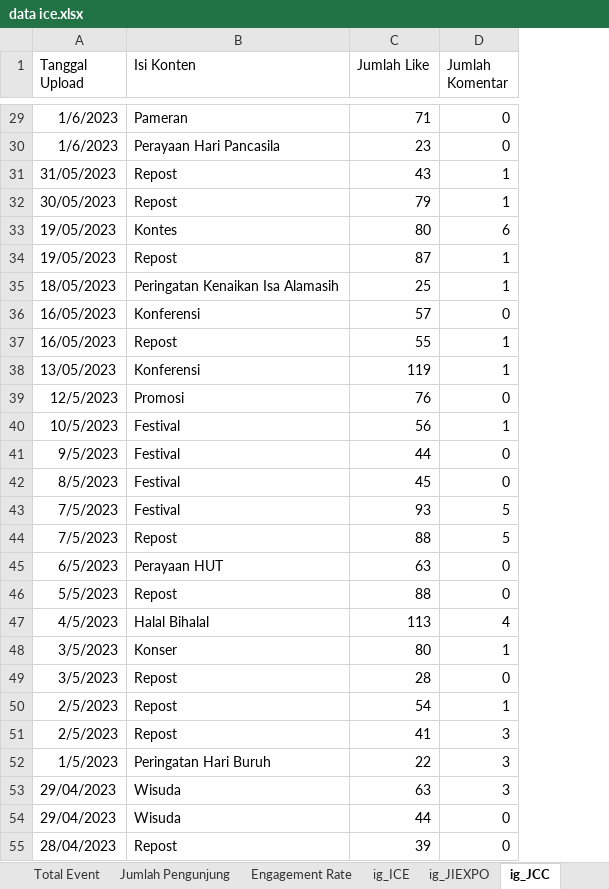
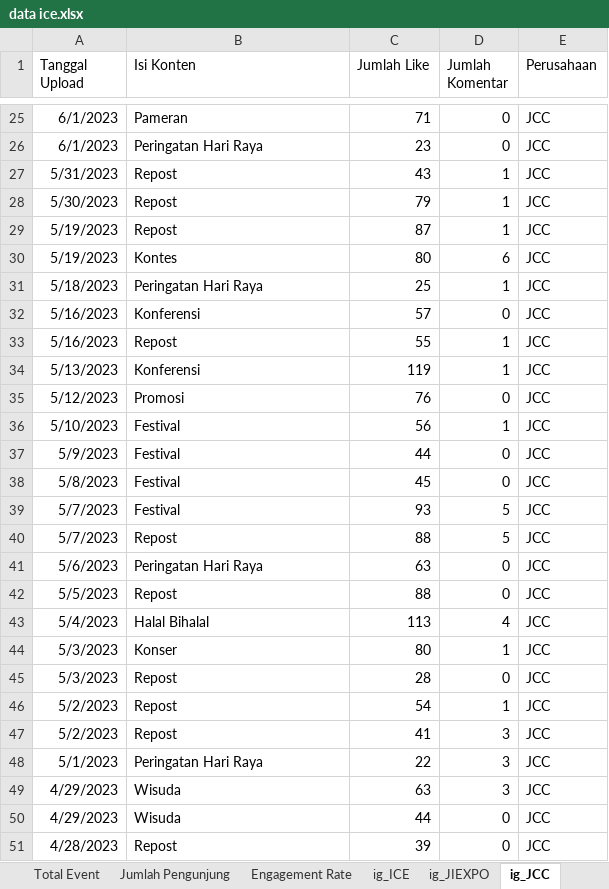
Before and after one commit to agatha-chrisantya/ice, an Excel workbook: data ice.xlsx, sheet ig_JCC, drawn as a sheet; only a part is shown, gaps mark what is left out; values as stored, in another font and other column widths than the file's, no borders; removed rows and columns are numbered as before the commit, all else as after; the diff covers the shown part only; the diff names each change by its address in the sheet, - before the commit and + after, or states it on an @@ line.

Commit message:
Add files via upload

```diff
--- a/data ice.xlsx (sheet ig_JCC)
+++ b/data ice.xlsx (sheet ig_JCC)
+column E (Perusahaan), rows 25-29: all JCC; rows 31-51: all JCC
-A25:A26 (Tanggal Upload): 1/6/2023
+A25:A26 (Tanggal Upload): 6/1/2023
-B26 (Isi Konten): Perayaan Hari Pancasila
+B26 (Isi Konten): Peringatan Hari Raya
-A27 (Tanggal Upload): 31/05/2023
+A27 (Tanggal Upload): 5/31/2023
-A28 (Tanggal Upload): 30/05/2023
+A28 (Tanggal Upload): 5/30/2023
-row 33: 19/05/2023 | Kontes | 80 | 6
-A29 (Tanggal Upload): 19/05/2023
+A29 (Tanggal Upload): 5/19/2023
+row 30: 5/19/2023 | Kontes | 80 | 6 | JCC
-A31 (Tanggal Upload): 18/05/2023
+A31 (Tanggal Upload): 5/18/2023
-B31 (Isi Konten): Peringatan Kenaikan Isa Alamasih
+B31 (Isi Konten): Peringatan Hari Raya
-A32:A33 (Tanggal Upload): 16/05/2023
+A32:A33 (Tanggal Upload): 5/16/2023
-A34 (Tanggal Upload): 13/05/2023
+A34 (Tanggal Upload): 5/13/2023
-A35 (Tanggal Upload): 12/5/2023
+A35 (Tanggal Upload): 5/12/2023
-A36 (Tanggal Upload): 10/5/2023
+A36 (Tanggal Upload): 5/10/2023
-A37 (Tanggal Upload): 9/5/2023
+A37 (Tanggal Upload): 5/9/2023
-A38 (Tanggal Upload): 8/5/2023
+A38 (Tanggal Upload): 5/8/2023
-A39:A40 (Tanggal Upload): 7/5/2023
+A39:A40 (Tanggal Upload): 5/7/2023
-A41 (Tanggal Upload): 6/5/2023
+A41 (Tanggal Upload): 5/6/2023
-B41 (Isi Konten): Perayaan HUT
+B41 (Isi Konten): Peringatan Hari Raya
-A43 (Tanggal Upload): 4/5/2023
+A43 (Tanggal Upload): 5/4/2023
-A44:A45 (Tanggal Upload): 3/5/2023
+A44:A45 (Tanggal Upload): 5/3/2023
-A46:A47 (Tanggal Upload): 2/5/2023
+A46:A47 (Tanggal Upload): 5/2/2023
-A48 (Tanggal Upload): 1/5/2023
+A48 (Tanggal Upload): 5/1/2023
-B48 (Isi Konten): Peringatan Hari Buruh
+B48 (Isi Konten): Peringatan Hari Raya
-A49:A50 (Tanggal Upload): 29/04/2023
+A49:A50 (Tanggal Upload): 4/29/2023
-A51 (Tanggal Upload): 28/04/2023
+A51 (Tanggal Upload): 4/28/2023
```
Also changed, not shown: other rows of this sheet, sheet ig_JIEXPO, sheet ig_ICE.
